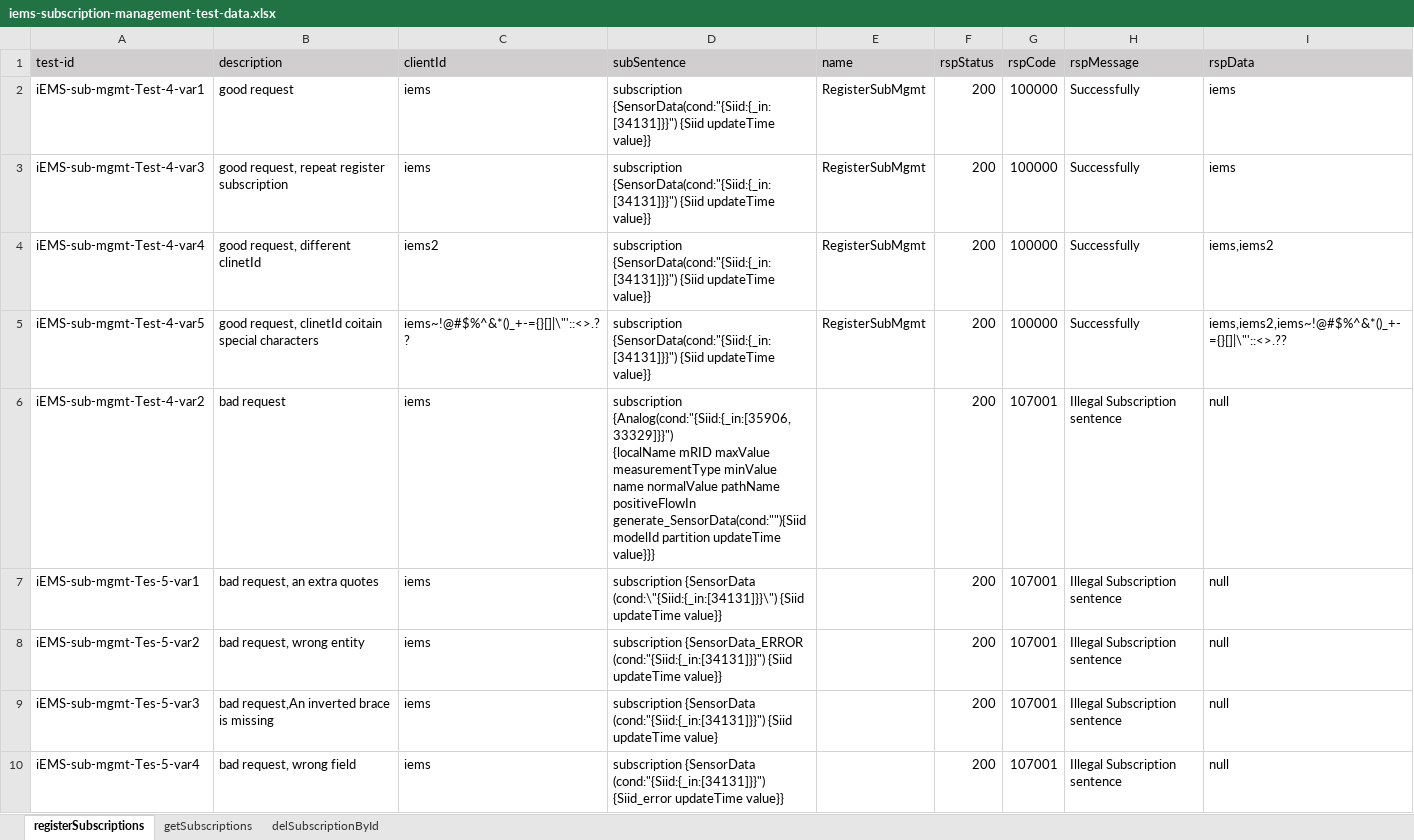
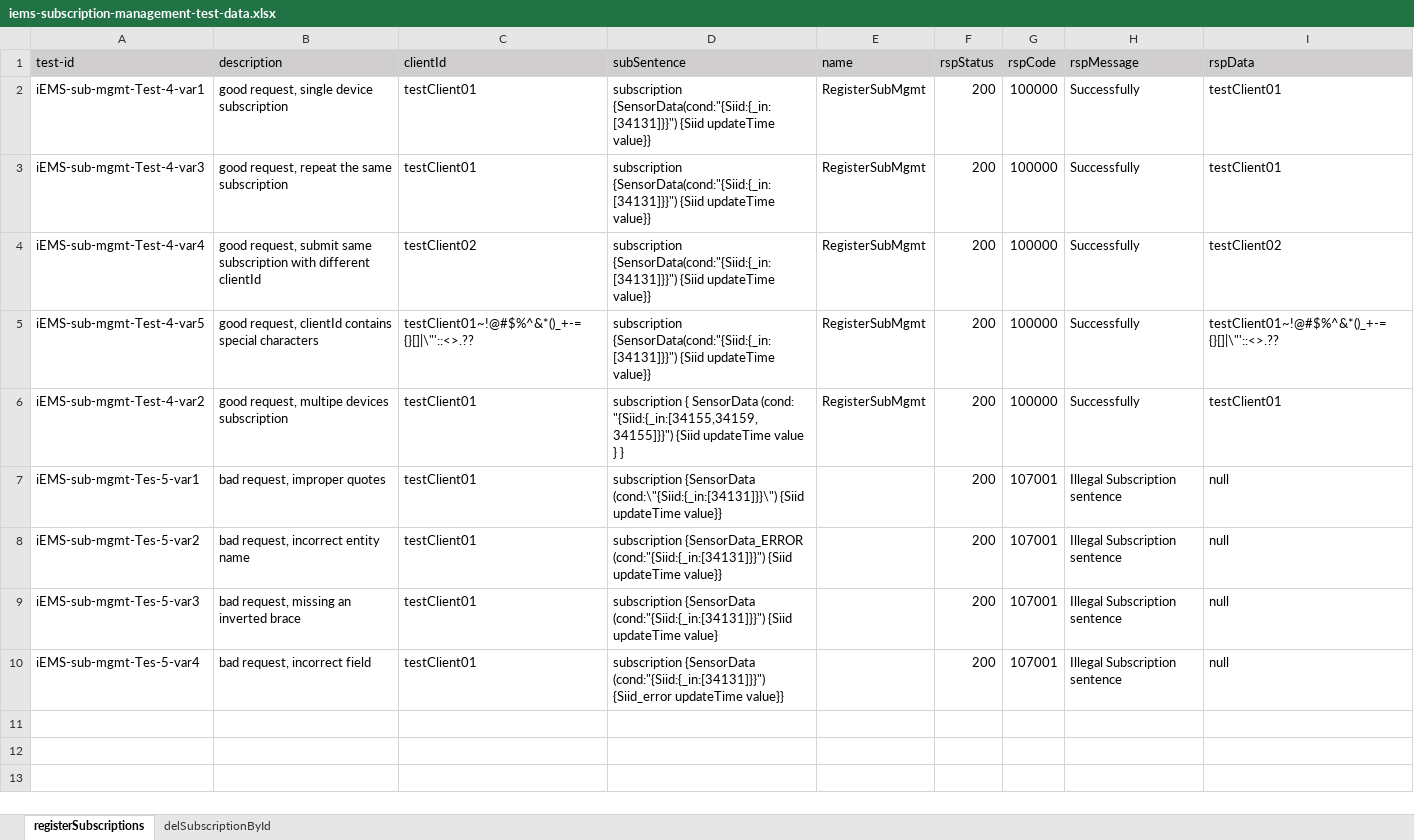
Before and after one commit to shaowenhao/performance-monitoring, an Excel workbook: src/main/resources/test-data-xls/iems-subscription-management-test-data.xlsx, sheet registerSubscriptions, drawn as a sheet; values as stored, in another font and other column widths than the file's, no borders; ↵ is a line break in a cell; the diff names each change by its address in the sheet, - before the commit and + after, or states it on an @@ line.

Commit message:
Add subscription management tests

```diff
--- a/src/main/resources/test-data-xls/iems-subscription-management-test-data.xlsx (sheet registerSubscriptions)
+++ b/src/main/resources/test-data-xls/iems-subscription-management-test-data.xlsx (sheet registerSubscriptions)
-sheet tab: getSubscriptions
-B2 (description): good request
+B2 (description): good request, single device subscription
-C2:C3 (clientId): iems
+C2:C3 (clientId): testClient01
-I2:I3 (rspData): iems
+I2:I3 (rspData): testClient01
-B3 (description): good request, repeat register subscription
+B3 (description): good request, repeat the same subscription
-B4 (description): good request, different clinetId
+B4 (description): good request, submit same subscription with different clientId
-C4 (clientId): iems2
+C4 (clientId): testClient02
-I4 (rspData): iems,iems2
+I4 (rspData): testClient02
-B5 (description): good request, clinetId coitain special characters
+B5 (description): good request, clientId contains special characters
-C5 (clientId): iems~!@#$%^&*()_+-={}[]|\"'::<>.??
+C5 (clientId): testClient01~!@#$%^&*()_+-={}[]|\"'::<>.??
-I5 (rspData): iems,iems2,iems~!@#$%^&*()_+-={}[]|\"'::<>.??
+I5 (rspData): testClient01~!@#$%^&*()_+-={}[]|\"'::<>.??
-B6 (description): bad request
+B6 (description): good request, multipe devices subscription
-C6:C10 (clientId): iems
+C6:C10 (clientId): testClient01
-D6 (subSentence): subscription {Analog(cond:"{Siid:{_in:[35906,33329]}}") ↵ {localName mRID maxValue measurementType minValue name normalValue pathName positiveFlowIn generate_SensorData(cond:""){Siid modelId partition updateTime value}}}
+D6 (subSentence): subscription { SensorData (cond: "{Siid:{_in:[34155,34159,34155]}}") {Siid updateTime value } }
-E6 (name): (empty)
+E6 (name): RegisterSubMgmt
-G6 (rspCode): 107001
+G6 (rspCode): 100000
-H6 (rspMessage): Illegal Subscription sentence
+H6 (rspMessage): Successfully
-I6 (rspData): null
+I6 (rspData): testClient01
-B7 (description): bad request, an extra quotes
+B7 (description): bad request, improper quotes
-B8 (description): bad request, wrong entity
+B8 (description): bad request, incorrect entity name
-B9 (description): bad request,An inverted brace is missing
+B9 (description): bad request, missing an inverted brace
-B10 (description): bad request, wrong field
+B10 (description): bad request, incorrect field
```
Also changed, not shown: sheet delSubscriptionById, src/main/resources/test-data-xls/iems-api-engine-test-data.xlsx, src/main/resources/test-data-xls/iems-api-service-test-data.xlsx, 9 other files.
